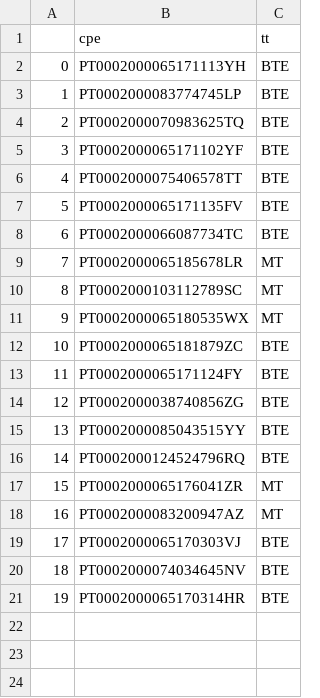
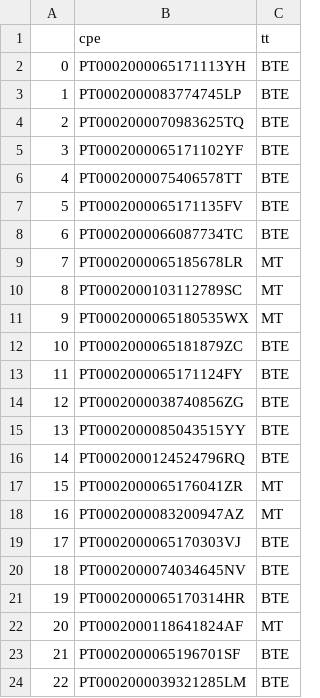
Before and after one commit to FranMacedo/ScrapeEdpWebsite, a CSV file: downloads/logs/cpes_paulofonseca_egeac_pt.csv, drawn as a sheet.

```diff
--- a/downloads/logs/cpes_paulofonseca_egeac_pt.csv
+++ b/downloads/logs/cpes_paulofonseca_egeac_pt.csv
@@ -21 +21,4 @@
 19,PT0002000065170314HR,BTE
+20,PT0002000118641824AF,MT
+21,PT0002000065196701SF,BTE
+22,PT0002000039321285LM,BTE
```
Also changed, not shown: 3 other files.
